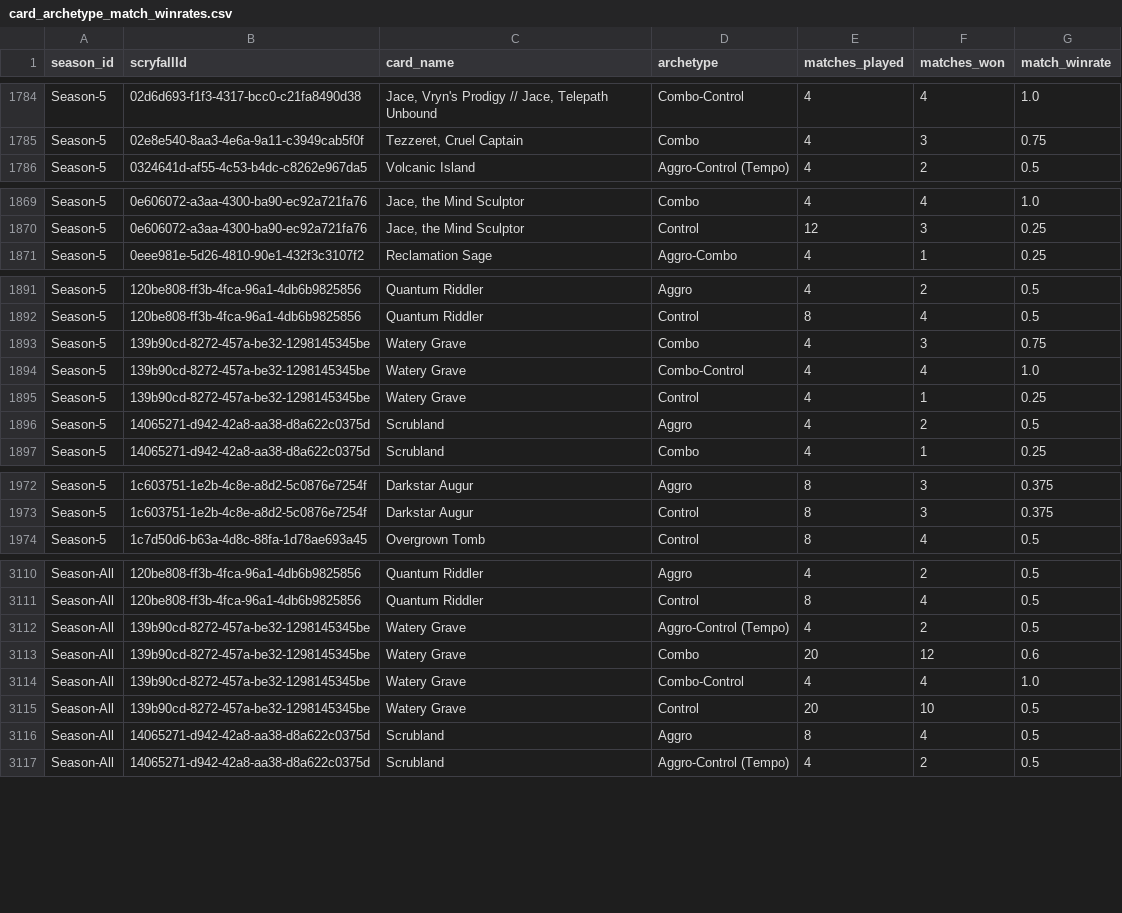
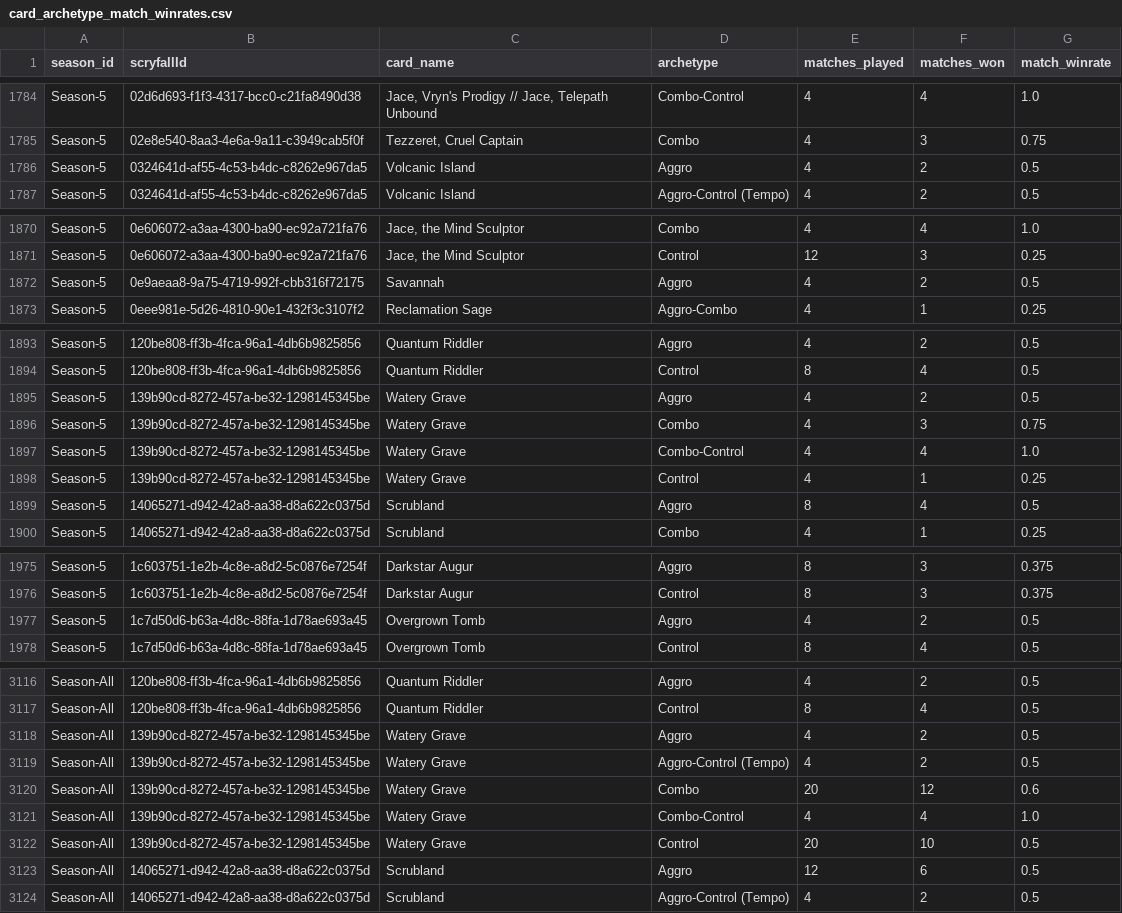
Before and after one commit to GuySchnidrig/ManaCore, a CSV file: data/processed/card_archetype_match_winrates.csv, drawn as a sheet; only a part is shown, gaps mark what is left out; the diff covers the shown part only.

```diff
--- a/data/processed/card_archetype_match_winrates.csv
+++ b/data/processed/card_archetype_match_winrates.csv
@@ -1785,2 +1785,3 @@ Season-5,02d6d693-f1f3-4317-bcc0-c21fa8490d38,"Jace, Vryn's Prodigy // Jace, Tel
 Season-5,02e8e540-8aa3-4e6a-9a11-c3949cab5f0f,"Tezzeret, Cruel Captain",Combo,4,3,0.75
+Season-5,0324641d-af55-4c53-b4dc-c8262e967da5,Volcanic Island,Aggro,4,2,0.5
 Season-5,0324641d-af55-4c53-b4dc-c8262e967da5,Volcanic Island,Aggro-Control (Tempo),4,2,0.5
@@ -1870,2 +1871,3 @@ Season-5,0e606072-a3aa-4300-ba90-ec92a721fa76,"Jace, the Mind Sculptor",Combo,4,
 Season-5,0e606072-a3aa-4300-ba90-ec92a721fa76,"Jace, the Mind Sculptor",Control,12,3,0.25
+Season-5,0e9aeaa8-9a75-4719-992f-cbb316f72175,Savannah,Aggro,4,2,0.5
 Season-5,0eee981e-5d26-4810-90e1-432f3c3107f2,Reclamation Sage,Aggro-Combo,4,1,0.25
@@ -1892,2 +1894,3 @@ Season-5,120be808-ff3b-4fca-96a1-4db6b9825856,Quantum Riddler,Aggro,4,2,0.5
 Season-5,120be808-ff3b-4fca-96a1-4db6b9825856,Quantum Riddler,Control,8,4,0.5
+Season-5,139b90cd-8272-457a-be32-1298145345be,Watery Grave,Aggro,4,2,0.5
 Season-5,139b90cd-8272-457a-be32-1298145345be,Watery Grave,Combo,4,3,0.75
@@ -1895,3 +1898,3 @@ Season-5,139b90cd-8272-457a-be32-1298145345be,Watery Grave,Combo-Control,4,4,1.0
 Season-5,139b90cd-8272-457a-be32-1298145345be,Watery Grave,Control,4,1,0.25
-Season-5,14065271-d942-42a8-aa38-d8a622c0375d,Scrubland,Aggro,4,2,0.5
+Season-5,14065271-d942-42a8-aa38-d8a622c0375d,Scrubland,Aggro,8,4,0.5
 Season-5,14065271-d942-42a8-aa38-d8a622c0375d,Scrubland,Combo,4,1,0.25
@@ -1973,2 +1976,3 @@ Season-5,1c603751-1e2b-4c8e-a8d2-5c0876e7254f,Darkstar Augur,Aggro,8,3,0.375
 Season-5,1c603751-1e2b-4c8e-a8d2-5c0876e7254f,Darkstar Augur,Control,8,3,0.375
+Season-5,1c7d50d6-b63a-4d8c-88fa-1d78ae693a45,Overgrown Tomb,Aggro,4,2,0.5
 Season-5,1c7d50d6-b63a-4d8c-88fa-1d78ae693a45,Overgrown Tomb,Control,8,4,0.5
@@ -3111,2 +3117,3 @@ Season-All,120be808-ff3b-4fca-96a1-4db6b9825856,Quantum Riddler,Aggro,4,2,0.5
 Season-All,120be808-ff3b-4fca-96a1-4db6b9825856,Quantum Riddler,Control,8,4,0.5
+Season-All,139b90cd-8272-457a-be32-1298145345be,Watery Grave,Aggro,4,2,0.5
 Season-All,139b90cd-8272-457a-be32-1298145345be,Watery Grave,Aggro-Control (Tempo),4,2,0.5
@@ -3115,3 +3122,3 @@ Season-All,139b90cd-8272-457a-be32-1298145345be,Watery Grave,Combo-Control,4,4,1
 Season-All,139b90cd-8272-457a-be32-1298145345be,Watery Grave,Control,20,10,0.5
-Season-All,14065271-d942-42a8-aa38-d8a622c0375d,Scrubland,Aggro,8,4,0.5
+Season-All,14065271-d942-42a8-aa38-d8a622c0375d,Scrubland,Aggro,12,6,0.5
 Season-All,14065271-d942-42a8-aa38-d8a622c0375d,Scrubland,Aggro-Control (Tempo),4,2,0.5
```
Also changed, not shown: 4 added rows and 18 edited cells elsewhere in this file, data/processed/card_archetype_count_per_season.csv, data/processed/card_archetype_game_winrates.csv, 6 other files.
